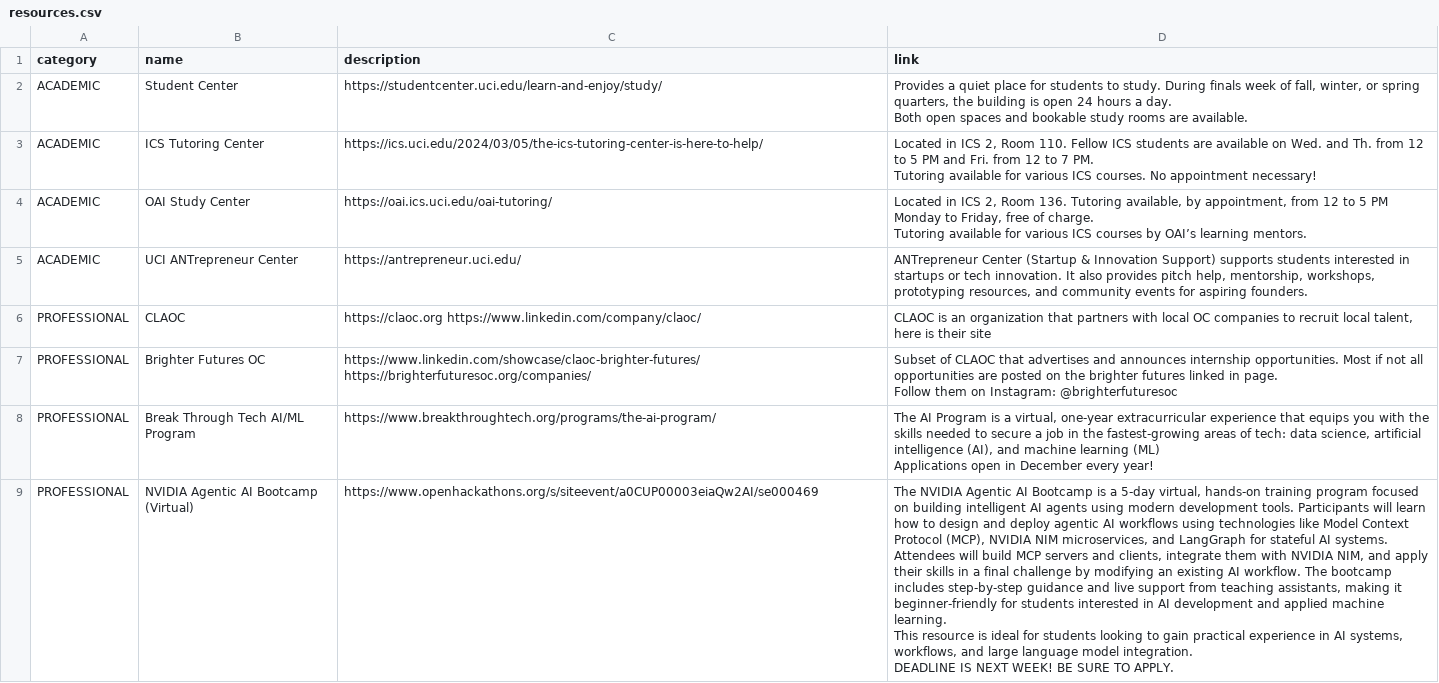
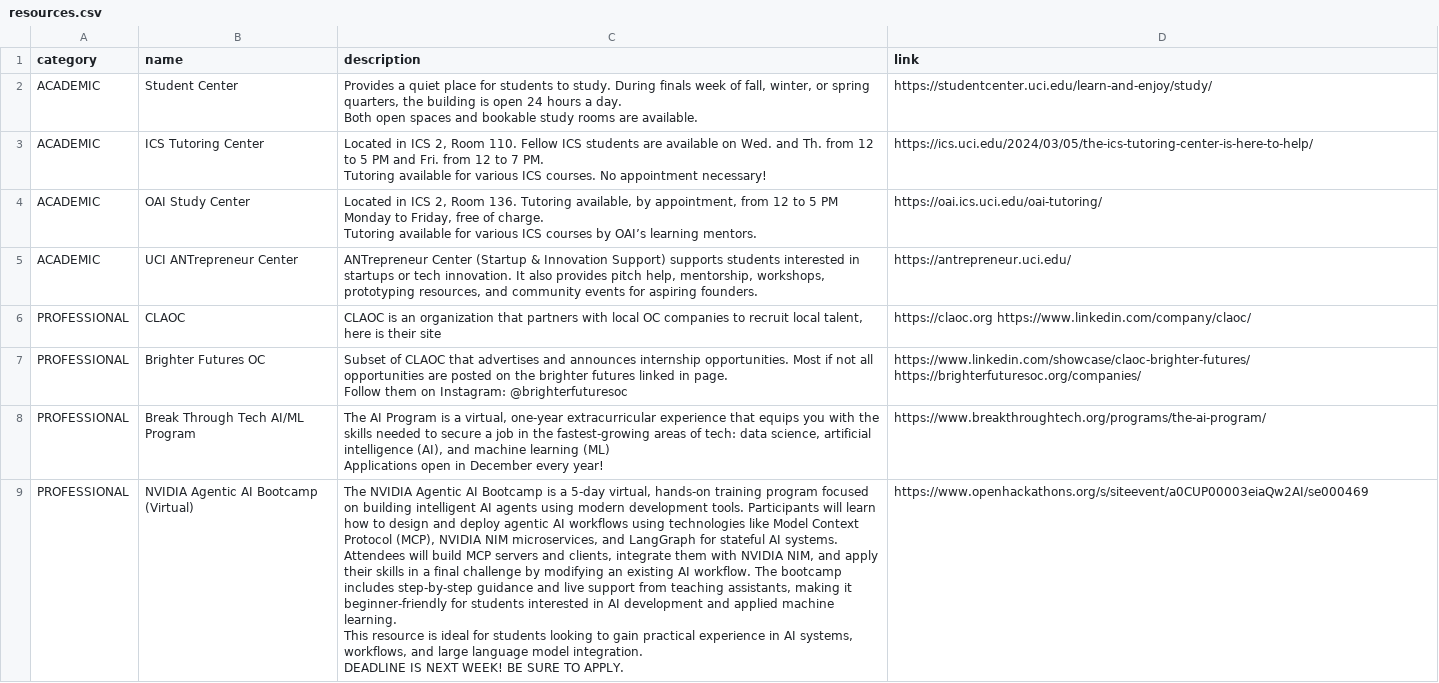
Before and after one commit to CODEC-UCI/CODEC-Website, a CSV file: resources.csv, drawn as a sheet; only a part is shown; ↵ is a line break in a cell; the diff covers the shown part only; the diff names each change by its address in the sheet, - before the commit and + after, or states it on an @@ line.

Commit message:
Automated update: Sync target resources.csv from Google Sheets

```diff
--- a/resources.csv
+++ b/resources.csv
-C2 (description): https://studentcenter.uci.edu/learn-and-enjoy/study/
+C2 (description): Provides a quiet place for students to study. During finals week of fall, winter, or spring quarters, the building is open 24 hours a day. ↵ Both open spaces and bookable study rooms are available.
-D2 (link): Provides a quiet place for students to study. During finals week of fall, winter, or spring quarters, the building is open 24 hours a day. ↵ Both open spaces and bookable study rooms are available.
+D2 (link): https://studentcenter.uci.edu/learn-and-enjoy/study/
-C3 (description): https://ics.uci.edu/2024/03/05/the-ics-tutoring-center-is-here-to-help/
+C3 (description): Located in ICS 2, Room 110. Fellow ICS students are available on Wed. and Th. from 12 to 5 PM and Fri. from 12 to 7 PM. ↵ Tutoring available for various ICS courses. No appointment necessary!
-D3 (link): Located in ICS 2, Room 110. Fellow ICS students are available on Wed. and Th. from 12 to 5 PM and Fri. from 12 to 7 PM. ↵ Tutoring available for various ICS courses. No appointment necessary!
+D3 (link): https://ics.uci.edu/2024/03/05/the-ics-tutoring-center-is-here-to-help/
-C4 (description): https://oai.ics.uci.edu/oai-tutoring/
+C4 (description): Located in ICS 2, Room 136. Tutoring available, by appointment, from 12 to 5 PM Monday to Friday, free of charge. ↵ Tutoring available for various ICS courses by OAI’s learning mentors.
-D4 (link): Located in ICS 2, Room 136. Tutoring available, by appointment, from 12 to 5 PM Monday to Friday, free of charge. ↵ Tutoring available for various ICS courses by OAI’s learning mentors.
+D4 (link): https://oai.ics.uci.edu/oai-tutoring/
-C5 (description): https://antrepreneur.uci.edu/
+C5 (description): ANTrepreneur Center (Startup & Innovation Support) supports students interested in startups or tech innovation. It also provides pitch help, mentorship, workshops, prototyping resources, and community events for aspiring founders.
-D5 (link): ANTrepreneur Center (Startup & Innovation Support) supports students interested in startups or tech innovation. It also provides pitch help, mentorship, workshops, prototyping resources, and community events for aspiring founders.
+D5 (link): https://antrepreneur.uci.edu/
-C6 (description): https://claoc.org https://www.linkedin.com/company/claoc/
+C6 (description): CLAOC is an organization that partners with local OC companies to recruit local talent, here is their site
-D6 (link): CLAOC is an organization that partners with local OC companies to recruit local talent, here is their site
+D6 (link): https://claoc.org https://www.linkedin.com/company/claoc/
-C7 (description): https://www.linkedin.com/showcase/claoc-brighter-futures/ https://brighterfuturesoc.org/companies/
+C7 (description): Subset of CLAOC that advertises and announces internship opportunities. Most if not all opportunities are posted on the brighter futures linked in page. ↵ Follow them on Instagram: @brighterfuturesoc
-D7 (link): Subset of CLAOC that advertises and announces internship opportunities. Most if not all opportunities are posted on the brighter futures linked in page. ↵ Follow them on Instagram: @brighterfuturesoc
+D7 (link): https://www.linkedin.com/showcase/claoc-brighter-futures/ https://brighterfuturesoc.org/companies/
-C8 (description): https://www.breakthroughtech.org/programs/the-ai-program/
+C8 (description): The AI Program is a virtual, one-year extracurricular experience that equips you with the skills needed to secure a job in the fastest-growing areas of tech: data science, artificial intelligence (AI), and machine learning (ML) ↵ Applications open in December every year!
-D8 (link): The AI Program is a virtual, one-year extracurricular experience that equips you with the skills needed to secure a job in the fastest-growing areas of tech: data science, artificial intelligence (AI), and machine learning (ML) ↵ Applications open in December every year!
+D8 (link): https://www.breakthroughtech.org/programs/the-ai-program/
-C9 (description): https://www.openhackathons.org/s/siteevent/a0CUP00003eiaQw2AI/se000469
+C9 (description): The NVIDIA Agentic AI Bootcamp is a 5-day virtual, hands-on training program focused on building intelligent AI agents using modern development tools. Participants will learn how to design and deploy agentic AI workflows using technologies like Model Context Protocol (MCP), NVIDIA NIM microservices, and LangGraph for stateful AI systems. ↵ Attendees will build MCP servers and clients, integrate them with NVIDIA NIM, and apply their skills in a final challenge by modifying an existing AI workflow. The bootcamp includes step-by-step guidance and live support from teaching assistants, making it beginner-friendly for students interested in AI development and applied machine learning. ↵ This resource is ideal for students looking to gain practical experience in AI systems, workflows, and large language model integration. ↵ DEADLINE IS NEXT WEEK! BE SURE TO APPLY.
-D9 (link): The NVIDIA Agentic AI Bootcamp is a 5-day virtual, hands-on training program focused on building intelligent AI agents using modern development tools. Participants will learn how to design and deploy agentic AI workflows using technologies like Model Context Protocol (MCP), NVIDIA NIM microservices, and LangGraph for stateful AI systems. ↵ Attendees will build MCP servers and clients, integrate them with NVIDIA NIM, and apply their skills in a final challenge by modifying an existing AI workflow. The bootcamp includes step-by-step guidance and live support from teaching assistants, making it beginner-friendly for students interested in AI development and applied machine learning. ↵ This resource is ideal for students looking to gain practical experience in AI systems, workflows, and large language model integration. ↵ DEADLINE IS NEXT WEEK! BE SURE TO APPLY.
+D9 (link): https://www.openhackathons.org/s/siteevent/a0CUP00003eiaQw2AI/se000469
```
Also changed, not shown: 38 edited cells elsewhere in this file.
